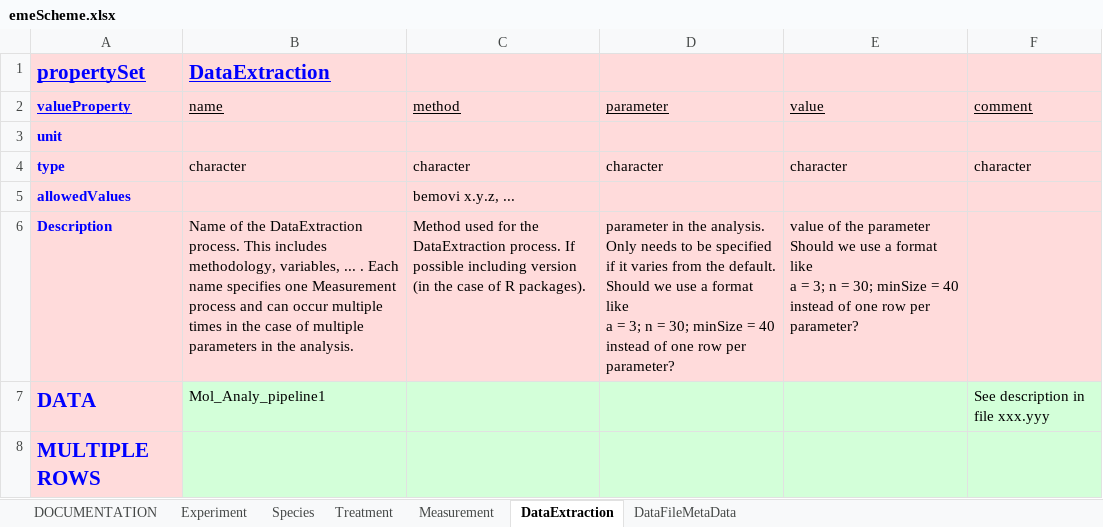
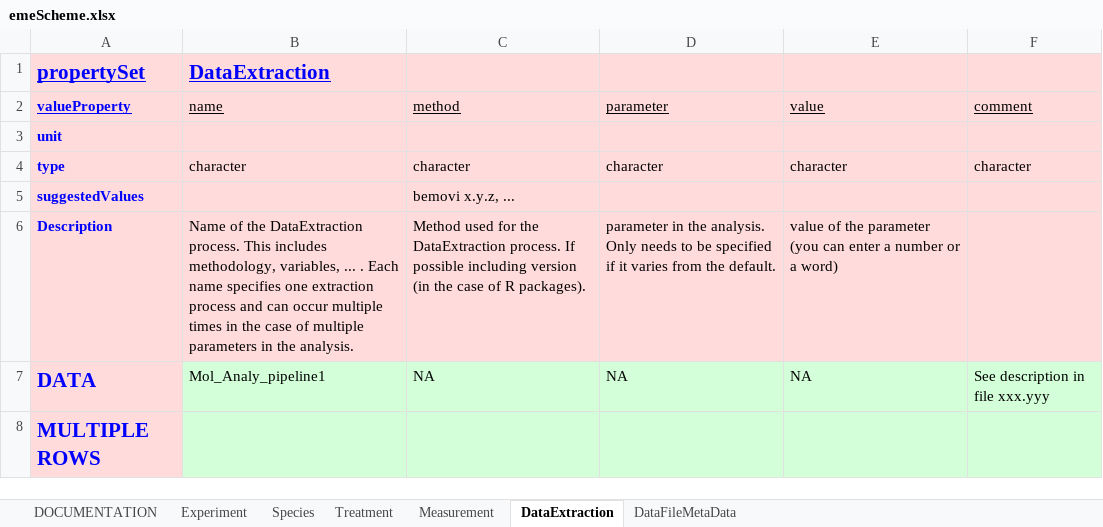
Before and after one commit to UZH-PEG/dmdScheme, an Excel workbook: inst/googlesheet/emeScheme.xlsx, sheet DataExtraction, drawn as a sheet; values as stored, in another font and other column widths than the file's, no borders; charts and pictures not drawn; ↵ is a line break in a cell; the diff names each change by its address in the sheet, - before the commit and + after, or states it on an @@ line.

```diff
--- a/inst/googlesheet/emeScheme.xlsx (sheet DataExtraction)
+++ b/inst/googlesheet/emeScheme.xlsx (sheet DataExtraction)
-A5 (valueProperty): allowedValues
+A5 (valueProperty): suggestedValues
-B6 (name): …specifies one Measurement process and…
+B6 (name): …specifies one extraction process and…
-D6 (parameter): …the default. ↵ Should we use a format like ↵ a = 3; n = 30; minSize = 40 ↵ instead of one row per parameter?
+D6 (parameter): …the default.
-E6 (value): …the parameter ↵ Should we use a format like ↵ a = 3; n = 30; minSize = 40 ↵ instead of one row per parameter?
+E6 (value): …the parameter (you can enter a number or a word)
-C7 (method): (empty)
+C7 (method): NA
-D7 (parameter): (empty)
+D7 (parameter): NA
-E7 (value): (empty)
+E7 (value): NA
```
Also changed, not shown: sheet DataFileMetaData, sheet Measurement, sheet Species, sheet Experiment, sheet Treatment, 16 other files.
